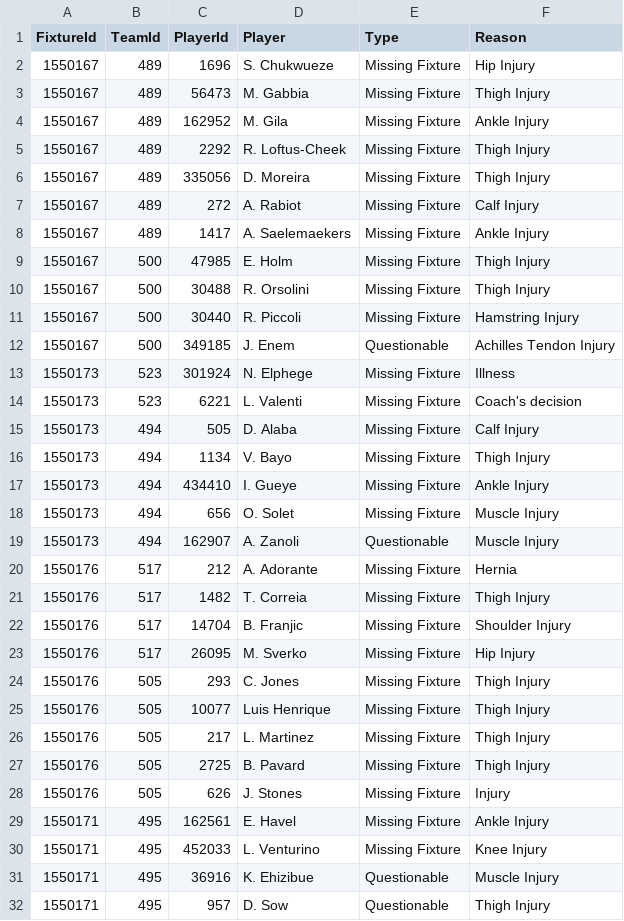
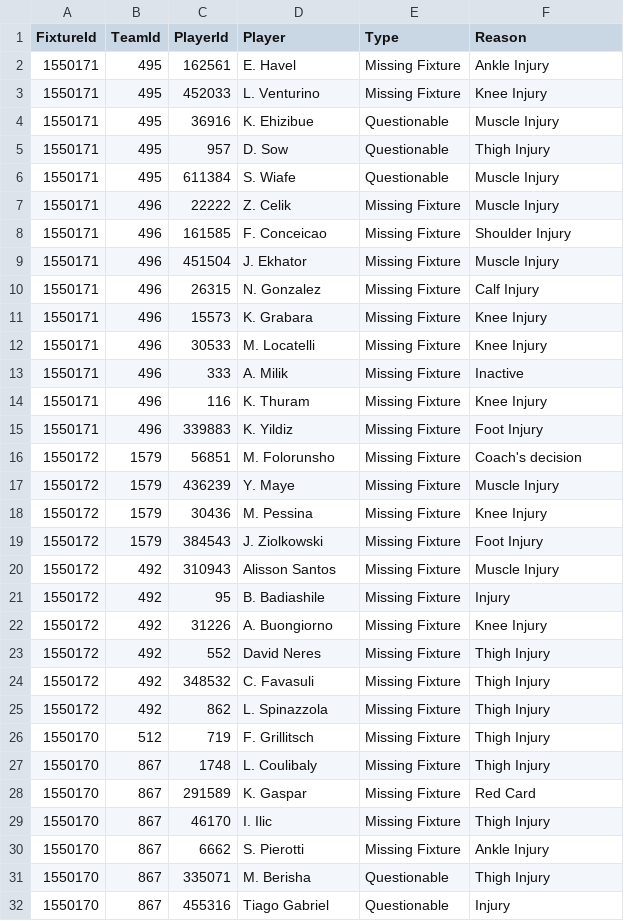
Before and after one commit to tambejasparh/epl-value-dashboard, a CSV file: data_snapshot/af_injuries.csv, drawn as a sheet; only a part is shown; the shorter side is filled out with more unchanged rows; the diff names each change by its address in the sheet, - before the commit and + after, or states it on an @@ line.

```diff
--- a/data_snapshot/af_injuries.csv
+++ b/data_snapshot/af_injuries.csv
-row 2: 1550167 | 489 | 1696 | S. Chukwueze | Missing Fixture | Hip Injury
-row 3: 1550167 | 489 | 56473 | M. Gabbia | Missing Fixture | Thigh Injury
-row 4: 1550167 | 489 | 162952 | M. Gila | Missing Fixture | Ankle Injury
-row 5: 1550167 | 489 | 2292 | R. Loftus-Cheek | Missing Fixture | Thigh Injury
-row 6: 1550167 | 489 | 335056 | D. Moreira | Missing Fixture | Thigh Injury
-row 7: 1550167 | 489 | 272 | A. Rabiot | Missing Fixture | Calf Injury
-row 8: 1550167 | 489 | 1417 | A. Saelemaekers | Missing Fixture | Ankle Injury
-row 9: 1550167 | 500 | 47985 | E. Holm | Missing Fixture | Thigh Injury
-row 10: 1550167 | 500 | 30488 | R. Orsolini | Missing Fixture | Thigh Injury
-row 11: 1550167 | 500 | 30440 | R. Piccoli | Missing Fixture | Hamstring Injury
-row 12: 1550167 | 500 | 349185 | J. Enem | Questionable | Achilles Tendon Injury
-row 13: 1550173 | 523 | 301924 | N. Elphege | Missing Fixture | Illness
-row 14: 1550173 | 523 | 6221 | L. Valenti | Missing Fixture | Coach's decision
-row 15: 1550173 | 494 | 505 | D. Alaba | Missing Fixture | Calf Injury
-row 16: 1550173 | 494 | 1134 | V. Bayo | Missing Fixture | Thigh Injury
-row 17: 1550173 | 494 | 434410 | I. Gueye | Missing Fixture | Ankle Injury
-row 18: 1550173 | 494 | 656 | O. Solet | Missing Fixture | Muscle Injury
-row 19: 1550173 | 494 | 162907 | A. Zanoli | Questionable | Muscle Injury
-row 20: 1550176 | 517 | 212 | A. Adorante | Missing Fixture | Hernia
-row 21: 1550176 | 517 | 1482 | T. Correia | Missing Fixture | Thigh Injury
-row 22: 1550176 | 517 | 14704 | B. Franjic | Missing Fixture | Shoulder Injury
-row 23: 1550176 | 517 | 26095 | M. Sverko | Missing Fixture | Hip Injury
-row 24: 1550176 | 505 | 293 | C. Jones | Missing Fixture | Thigh Injury
-row 25: 1550176 | 505 | 10077 | Luis Henrique | Missing Fixture | Thigh Injury
-row 26: 1550176 | 505 | 217 | L. Martinez | Missing Fixture | Thigh Injury
-row 27: 1550176 | 505 | 2725 | B. Pavard | Missing Fixture | Thigh Injury
-row 28: 1550176 | 505 | 626 | J. Stones | Missing Fixture | Injury
```
Also changed, not shown: best_picks_log.csv, data_snapshot/af_fixtures.csv, 8 other files.
